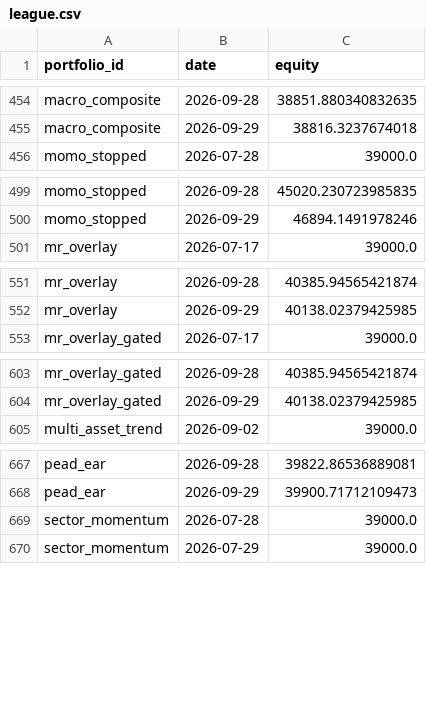
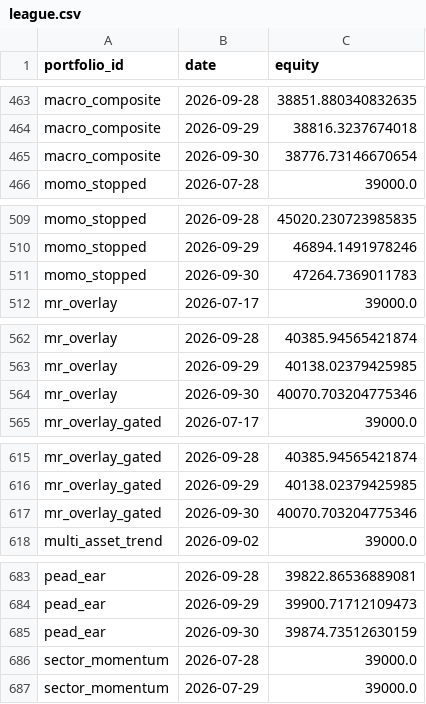
Before and after one commit to ong6/trading-engine, a CSV file: data/reports/league.csv, drawn as a sheet; only a part is shown, gaps mark what is left out; the diff covers the shown part only; the diff names each change by its address in the sheet, - before the commit and + after, or states it on an @@ line.

```diff
--- a/data/reports/league.csv
+++ b/data/reports/league.csv
+row 465: macro_composite | 2026-09-30 | 38776.73146670654
+row 511: momo_stopped | 2026-09-30 | 47264.7369011783
+row 564: mr_overlay | 2026-09-30 | 40070.703204775346
+row 617: mr_overlay_gated | 2026-09-30 | 40070.703204775346
+row 685: pead_ear | 2026-09-30 | 39874.73512630159
```
Also changed, not shown: 20 added rows elsewhere in this file, 13 other files.
